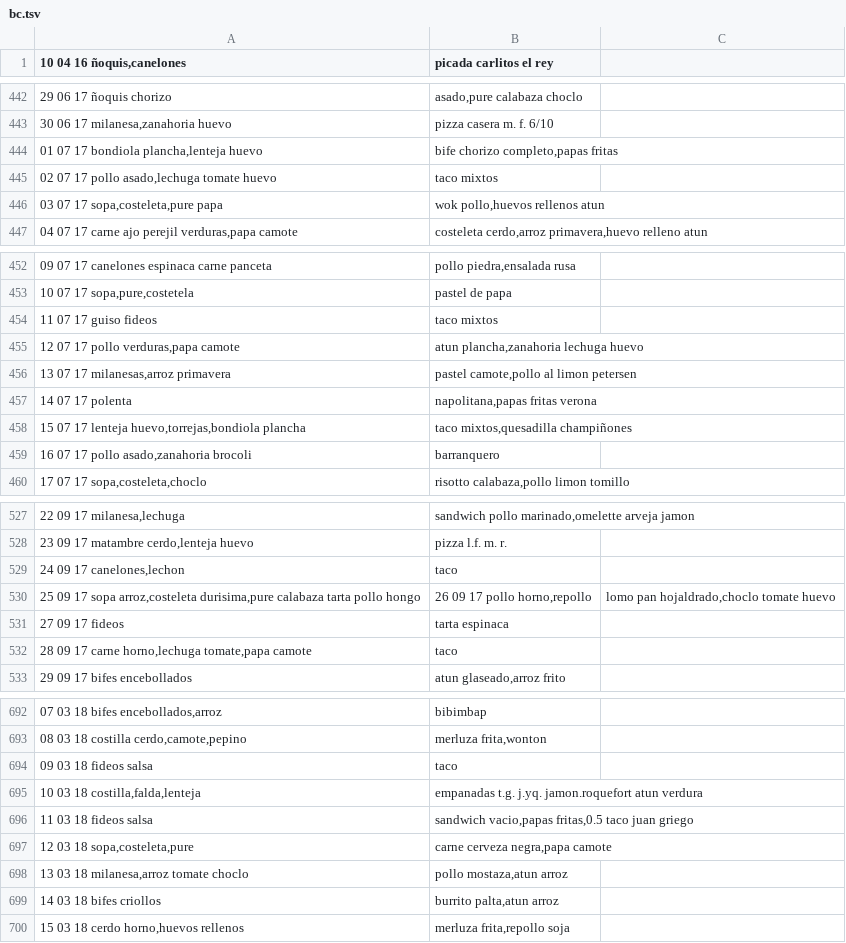
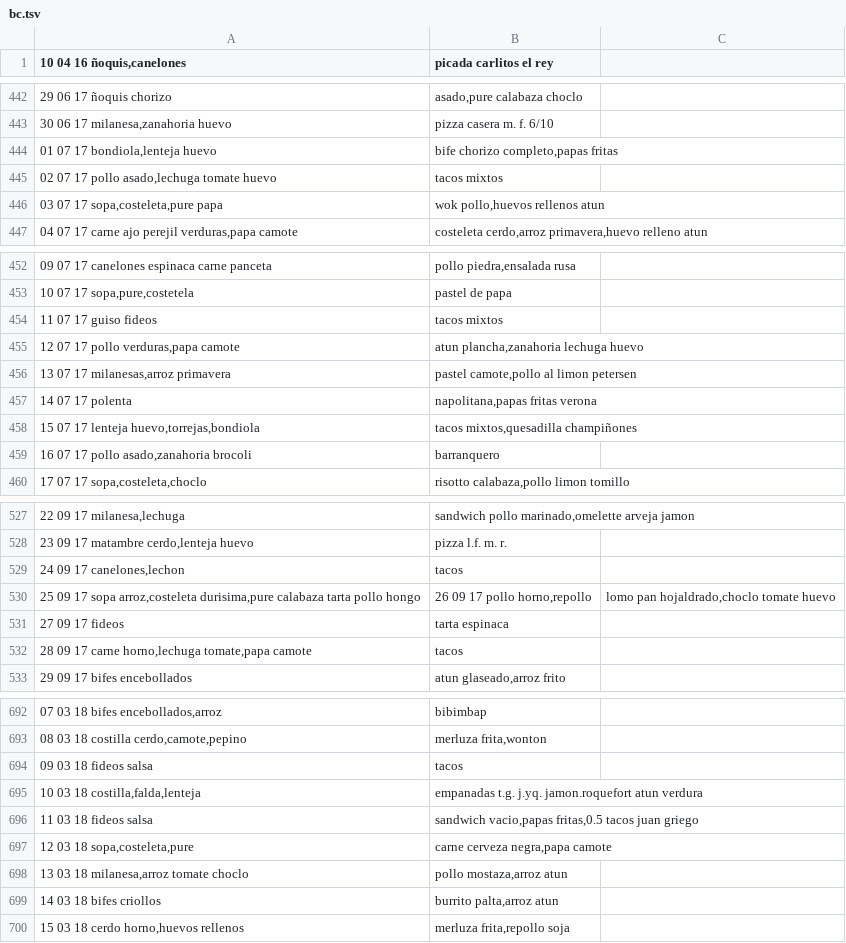
Before and after one commit to bemkap/bemkap, a TSV file: bc.tsv, drawn as a sheet; only a part is shown, gaps mark what is left out; the diff covers the shown part only.

```diff
--- a/bc.tsv
+++ b/bc.tsv
@@ -443,4 +443,4 @@
 30 06 17 milanesa,zanahoria huevo;pizza casera m. f. 6/10
-01 07 17 bondiola plancha,lenteja huevo;bife chorizo completo,papas fritas
-02 07 17 pollo asado,lechuga tomate huevo;taco mixtos
+01 07 17 bondiola,lenteja huevo;bife chorizo completo,papas fritas
+02 07 17 pollo asado,lechuga tomate huevo;tacos mixtos
 03 07 17 sopa,costeleta,pure papa;wok pollo,huevos rellenos atun
@@ -453,3 +453,3 @@
 10 07 17 sopa,pure,costetela;pastel de papa
-11 07 17 guiso fideos;taco mixtos
+11 07 17 guiso fideos;tacos mixtos
 12 07 17 pollo verduras,papa camote;atun plancha,zanahoria lechuga huevo
@@ -457,3 +457,3 @@
 14 07 17 polenta;napolitana,papas fritas verona
-15 07 17 lenteja huevo,torrejas,bondiola plancha;taco mixtos,quesadilla champiñones
+15 07 17 lenteja huevo,torrejas,bondiola;tacos mixtos,quesadilla champiñones
 16 07 17 pollo asado,zanahoria brocoli;barranquero
@@ -528,6 +528,6 @@
 23 09 17 matambre cerdo,lenteja huevo;pizza l.f. m. r.
-24 09 17 canelones,lechon;taco
+24 09 17 canelones,lechon;tacos
 25 09 17 sopa arroz,costeleta durisima,pure calabaza tarta pollo hongo;26 09 17 pollo horno,repollo;lomo pan hojaldrado,choclo tomate huevo
 27 09 17 fideos;tarta espinaca
-28 09 17 carne horno,lechuga tomate,papa camote;taco
+28 09 17 carne horno,lechuga tomate,papa camote;tacos
 29 09 17 bifes encebollados;atun glaseado,arroz frito
@@ -693,8 +693,8 @@
 08 03 18 costilla cerdo,camote,pepino;merluza frita,wonton
-09 03 18 fideos salsa;taco
+09 03 18 fideos salsa;tacos
 10 03 18 costilla,falda,lenteja;empanadas t.g. j.yq. jamon.roquefort atun verdura
-11 03 18 fideos salsa;sandwich vacio,papas fritas,0.5 taco juan griego
+11 03 18 fideos salsa;sandwich vacio,papas fritas,0.5 tacos juan griego
 12 03 18 sopa,costeleta,pure;carne cerveza negra,papa camote
-13 03 18 milanesa,arroz tomate choclo;pollo mostaza,atun arroz
-14 03 18 bifes criollos;burrito palta,atun arroz
+13 03 18 milanesa,arroz tomate choclo;pollo mostaza,arroz atun
+14 03 18 bifes criollos;burrito palta,arroz atun
 15 03 18 cerdo horno,huevos rellenos;merluza frita,repollo soja
```
Also changed, not shown: 53 added rows and 40 edited cells elsewhere in this file, 10 other files.
